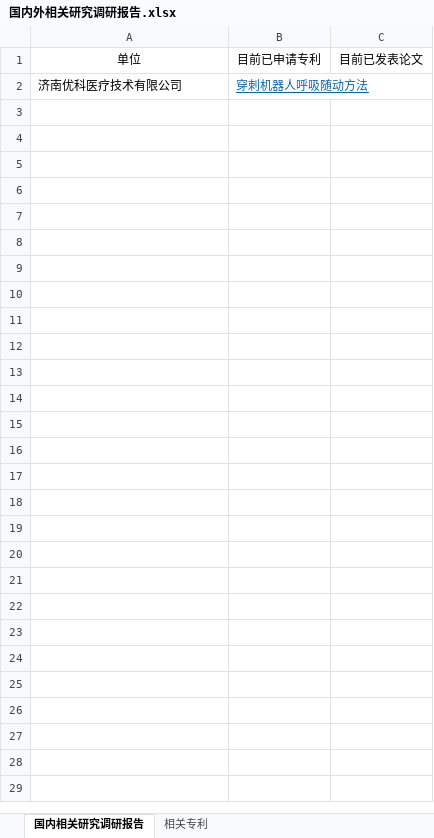
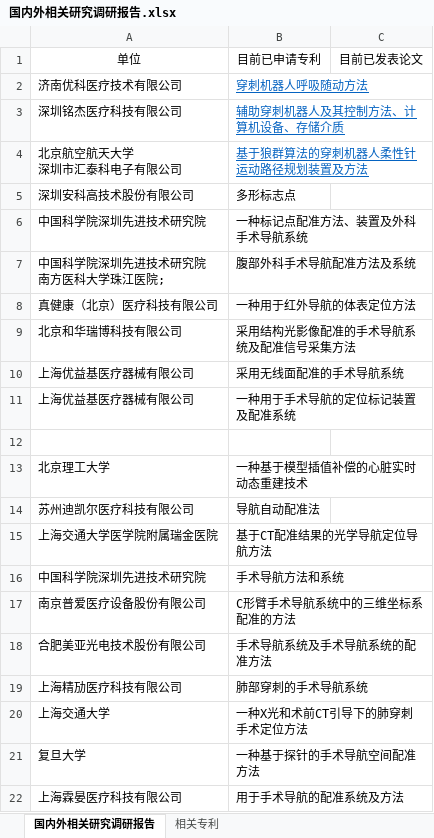
Before and after one commit to freelance-012/surgeryrobot, an Excel workbook: docs/论文调研/国内外相关研究调研报告.xlsx, sheet 国内外相关研究调研报告, drawn as a sheet; only a part is shown; values as stored, in another font and other column widths than the file's, no borders; ↵ is a line break in a cell; the diff covers the shown part only; the diff names each change by its address in the sheet, - before the commit and + after, or states it on an @@ line.

```diff
--- a/docs/论文调研/国内外相关研究调研报告.xlsx (sheet 国内外相关研究调研报告)
+++ b/docs/论文调研/国内外相关研究调研报告.xlsx (sheet 国内外相关研究调研报告)
-sheet tab: 国内相关研究调研报告
+sheet tab: 国内外相关研究调研报告
+row 3: 深圳铭杰医疗科技有限公司 | 辅助穿刺机器人及其控制方法、计算机设备、存储介质
+row 4: 北京航空航天大学 ↵ 深圳市汇泰科电子有限公司 | 基于狼群算法的穿刺机器人柔性针运动路径规划装置及方法
+row 5: 深圳安科高技术股份有限公司 | 多形标志点
+row 6: 中国科学院深圳先进技术研究院 | 一种标记点配准方法、装置及外科手术导航系统
+row 7: 中国科学院深圳先进技术研究院 ↵ 南方医科大学珠江医院; | 腹部外科手术导航配准方法及系统
+row 8: 真健康（北京）医疗科技有限公司 | 一种用于红外导航的体表定位方法
+row 9: 北京和华瑞博科技有限公司 | 采用结构光影像配准的手术导航系统及配准信号采集方法
+row 10: 上海优益基医疗器械有限公司 | 采用无线面配准的手术导航系统
+row 11: 上海优益基医疗器械有限公司 | 一种用于手术导航的定位标记装置及配准系统
+row 12: (empty)
+row 13: 北京理工大学 | 一种基于模型插值补偿的心脏实时动态重建技术
+row 14: 苏州迪凯尔医疗科技有限公司 | 导航自动配准法
+row 15: 上海交通大学医学院附属瑞金医院 | 基于CT配准结果的光学导航定位导航方法
+row 16: 中国科学院深圳先进技术研究院 | 手术导航方法和系统
+row 17: 南京普爱医疗设备股份有限公司 | C形臂手术导航系统中的三维坐标系配准的方法
+row 18: 合肥美亚光电技术股份有限公司 | 手术导航系统及手术导航系统的配准方法
+row 19: 上海精劢医疗科技有限公司 | 肺部穿刺的手术导航系统
+row 20: 上海交通大学 | 一种X光和术前CT引导下的肺穿刺手术定位方法
+row 21: 复旦大学 | 一种基于探针的手术导航空间配准方法
+row 22: 上海霖晏医疗科技有限公司 | 用于手术导航的配准系统及方法
```
Also changed, not shown: 9 added rows elsewhere in this sheet, sheet 相关专利, 1 other file.
